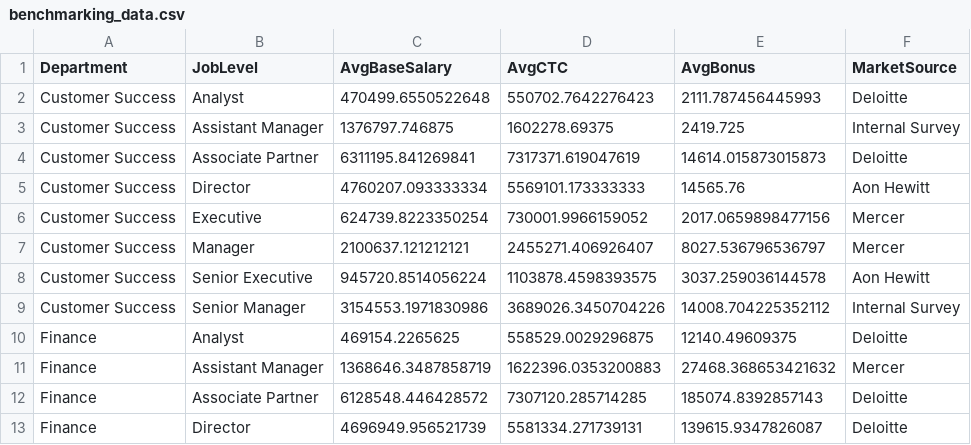
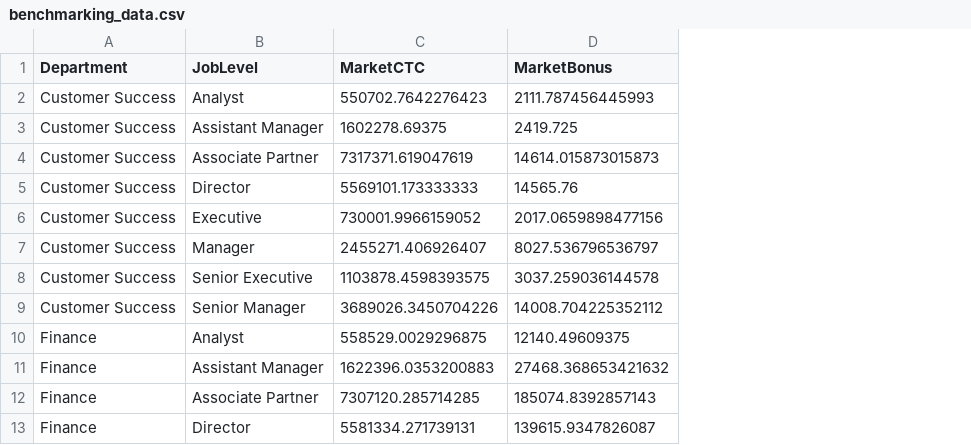
Before and after one commit to AMBOT-pixel96/hr-tech-portfolio, a CSV file: faker_data/benchmarking_data.csv, drawn as a sheet; only a part is shown; removed rows and columns are numbered as before the commit, all else as after; the diff names each change by its address in the sheet, - before the commit and + after, or states it on an @@ line.

Commit message:
fix: align employee_compensation & benchmarking CSVs to dashboard templates

```diff
--- a/faker_data/benchmarking_data.csv
+++ b/faker_data/benchmarking_data.csv
-column C (AvgBaseSalary), rows 2-13: 470499.6550522648 | 1376797.746875 | 6311195.841269841 | 4760207.093333334 | 624739.8223350254 | 2100637.121212121 | 945720.8514056224 | 3154553.1971830986 | 469154.2265625 | 1368646.3487858719 | 6128548.446428572 | 4696949.956521739
-column F (MarketSource), rows 2-13: Deloitte | Internal Survey | Deloitte | Aon Hewitt | Mercer | Mercer | Aon Hewitt | Internal Survey | Deloitte | Mercer | Deloitte | Deloitte
-C1: AvgCTC
+C1: MarketCTC
-D1: AvgBonus
+D1: MarketBonus
```
Also changed, not shown: 1 other file.
